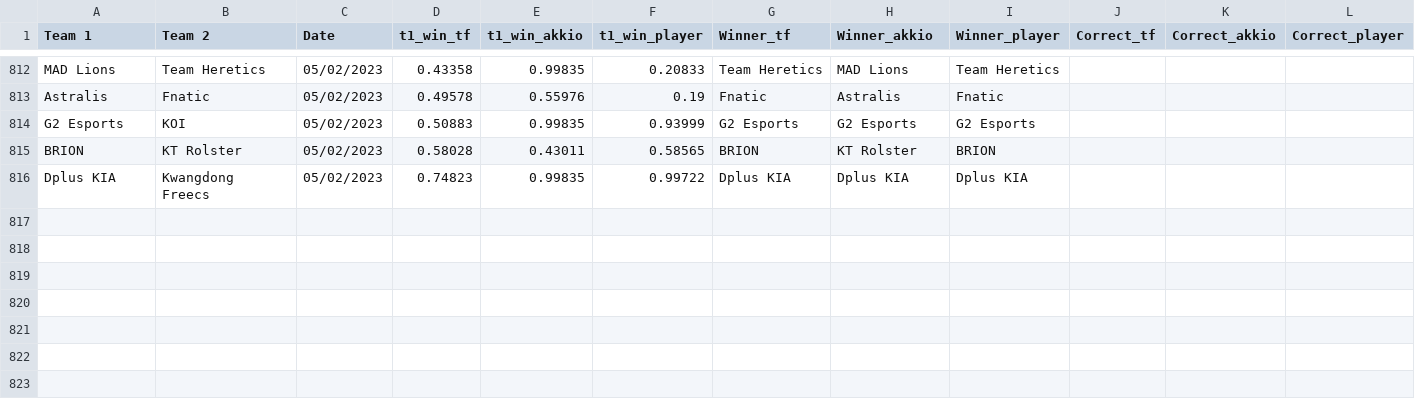
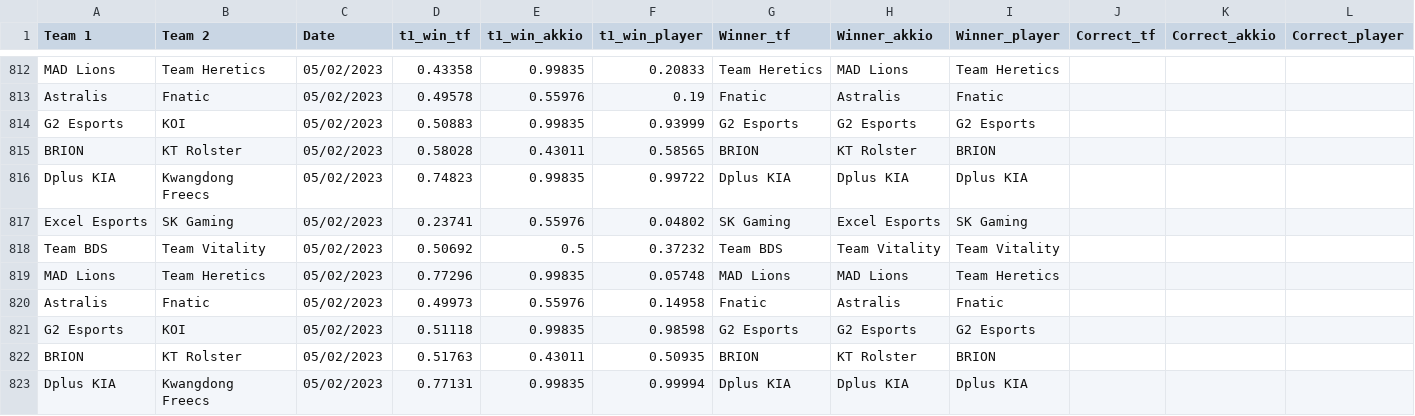
Before and after one commit to a-huk/lol_esports-predictions, a CSV file: results.csv, drawn as a sheet; only a part is shown, gaps mark what is left out; the diff names each change by its address in the sheet, - before the commit and + after, or states it on an @@ line.

Commit message:
Update predictions

```diff
--- a/results.csv
+++ b/results.csv
+row 817: Excel Esports | SK Gaming | 05/02/2023 | 0.23741 | 0.55976 | 0.04802 | SK Gaming | Excel Esports | SK Gaming
+row 818: Team BDS | Team Vitality | 05/02/2023 | 0.50692 | 0.5 | 0.37232 | Team BDS | Team Vitality | Team Vitality
+row 819: MAD Lions | Team Heretics | 05/02/2023 | 0.77296 | 0.99835 | 0.05748 | MAD Lions | MAD Lions | Team Heretics
+row 820: Astralis | Fnatic | 05/02/2023 | 0.49973 | 0.55976 | 0.14958 | Fnatic | Astralis | Fnatic
+row 821: G2 Esports | KOI | 05/02/2023 | 0.51118 | 0.99835 | 0.98598 | G2 Esports | G2 Esports | G2 Esports
+row 822: BRION | KT Rolster | 05/02/2023 | 0.51763 | 0.43011 | 0.50935 | BRION | KT Rolster | BRION
+row 823: Dplus KIA | Kwangdong Freecs | 05/02/2023 | 0.77131 | 0.99835 | 0.99994 | Dplus KIA | Dplus KIA | Dplus KIA
```
